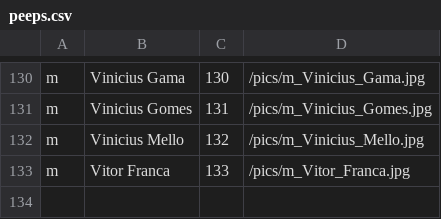
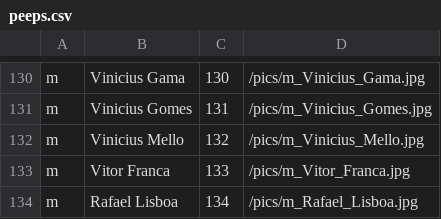
Before and after one commit to tdruiva/twfaces-www, a CSV file: app/resources/peeps.csv, drawn as a sheet; only a part is shown, gaps mark what is left out; the diff names each change by its address in the sheet, - before the commit and + after, or states it on an @@ line.

Commit message:
adding Rafa Lisboa. Blame V! :p

```diff
--- a/app/resources/peeps.csv
+++ b/app/resources/peeps.csv
+row 134: m | Rafael Lisboa | 134 | /pics/m_Rafael_Lisboa.jpg
```
Also changed, not shown: 1 other file.
